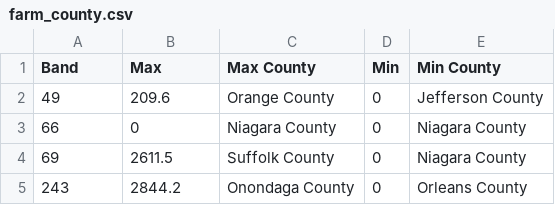
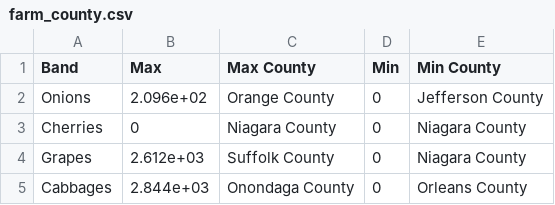
Before and after one commit to erichschulman/ag_networks, a CSV file: thesis/farm_county.csv, drawn as a sheet; the diff names each change by its address in the sheet, - before the commit and + after, or states it on an @@ line.

```diff
--- a/thesis/farm_county.csv
+++ b/thesis/farm_county.csv
-A2 (Band): 49
+A2 (Band): Onions
-B2 (Max): 209.6
+B2 (Max): 2.096e+02
-A3 (Band): 66
+A3 (Band): Cherries
-A4 (Band): 69
+A4 (Band): Grapes
-B4 (Max): 2611.5
+B4 (Max): 2.612e+03
-A5 (Band): 243
+A5 (Band): Cabbages
-B5 (Max): 2844.2
+B5 (Max): 2.844e+03
```
Also changed, not shown: thesis/farms.csv, thesis/nass3.csv, 26 other files.
